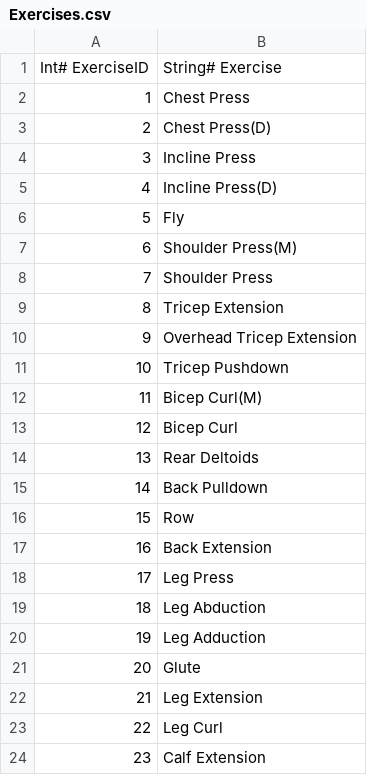
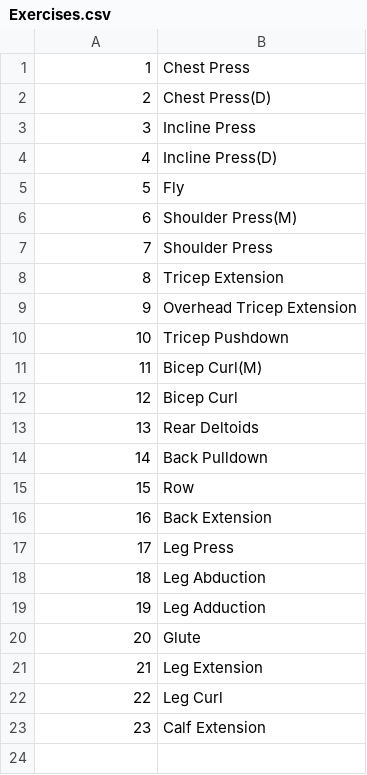
Before and after one commit to forkaholic/PLP, a CSV file: Tables/Exercises.csv, drawn as a sheet.

Commit message:
project - Table update, progress update for today
Table appears to be close to being finished, the only issue I have left is figuring out how to create a function that acts like a factory in that it can generator keys and value based on variable inputs from the csv... I need to somehow simulate putting commas between arguments or somehow use String* to push all the values into the correct spots, however this means I would need to change the definition of the case classes or start matching for types, which defeats the whole point of generics.

```diff
--- a/Tables/Exercises.csv
+++ b/Tables/Exercises.csv
@@ -1,2 +1 @@
-Int# ExerciseID, String# Exercise
 1,Chest Press
```
Also changed, not shown: 6 other files.
